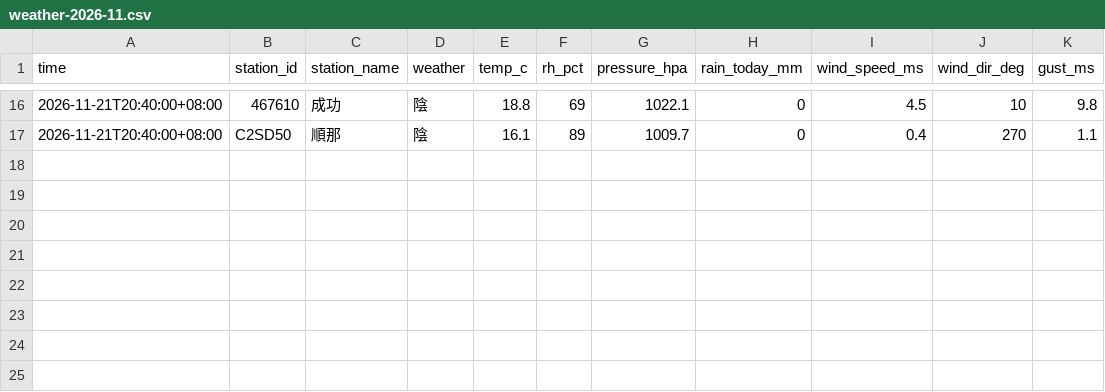
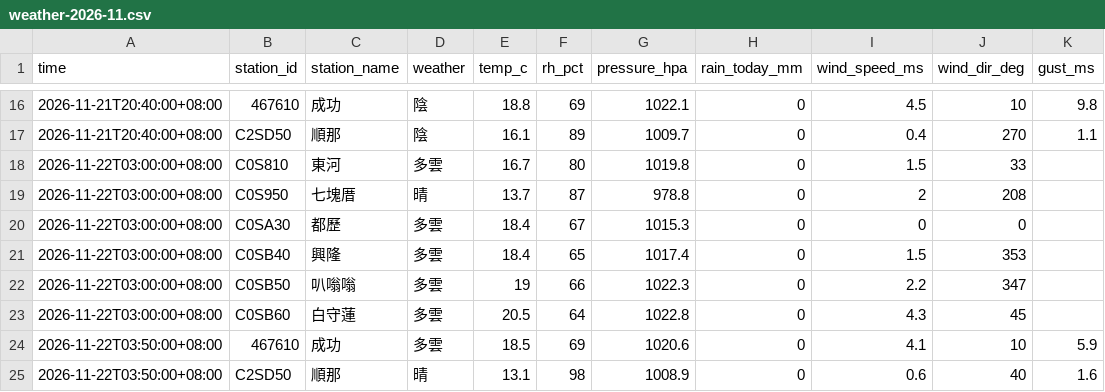
Before and after one commit to mobio0527/torik-coast, a CSV file: data/archive/weather-2026-11.csv, drawn as a sheet; only a part is shown, gaps mark what is left out.

```diff
--- a/data/archive/weather-2026-11.csv
+++ b/data/archive/weather-2026-11.csv
@@ -17 +17,9 @@ time,station_id,station_name,weather,temp_c,rh_pct,pressure_hpa,rain_today_mm,wi
 2026-11-21T20:40:00+08:00,C2SD50,順那,陰,16.1,89,1009.7,0,0.4,270,1.1
+2026-11-22T03:00:00+08:00,C0S810,東河,多雲,16.7,80,1019.8,0,1.5,33,
+2026-11-22T03:00:00+08:00,C0S950,七塊厝,晴,13.7,87,978.8,0,2,208,
+2026-11-22T03:00:00+08:00,C0SA30,都歷,多雲,18.4,67,1015.3,0,0,0,
+2026-11-22T03:00:00+08:00,C0SB40,興隆,多雲,18.4,65,1017.4,0,1.5,353,
+2026-11-22T03:00:00+08:00,C0SB50,叭嗡嗡,多雲,19,66,1022.3,0,2.2,347,
+2026-11-22T03:00:00+08:00,C0SB60,白守蓮,多雲,20.5,64,1022.8,0,4.3,45,
+2026-11-22T03:50:00+08:00,467610,成功,多雲,18.5,69,1020.6,0,4.1,10,5.9
+2026-11-22T03:50:00+08:00,C2SD50,順那,晴,13.1,98,1008.9,0,0.6,40,1.6
```
Also changed, not shown: data/archive/marine-2026-11.csv, 3 other files.
